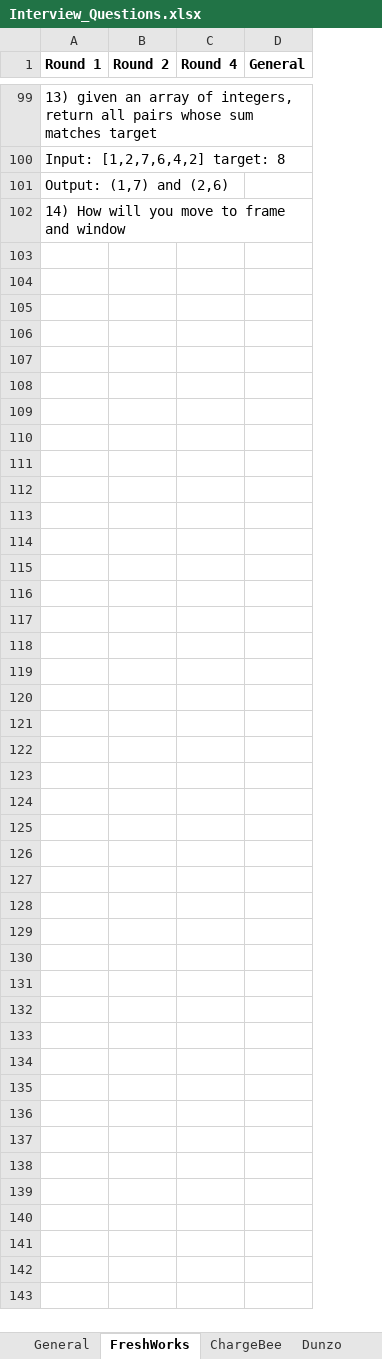
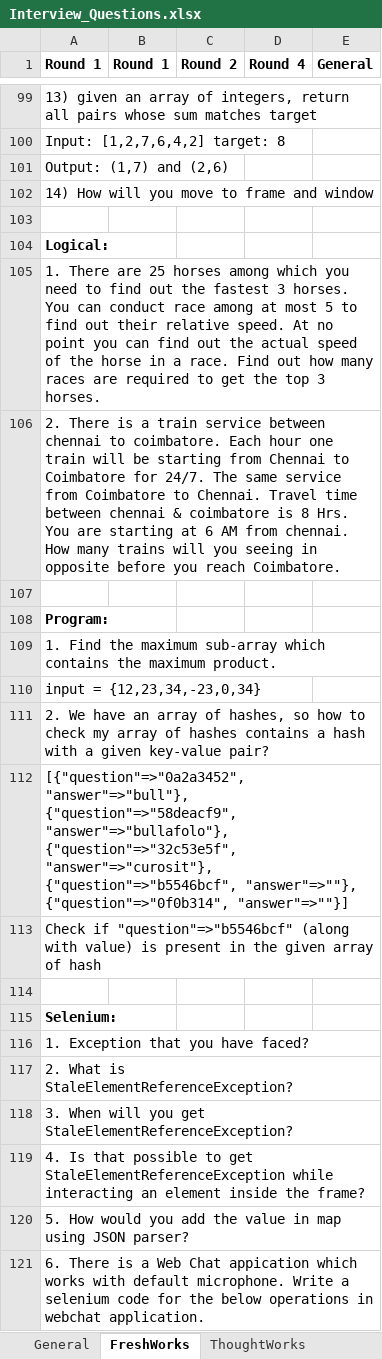
Before and after one commit to ajayb95/SDET_Training, an Excel workbook: documents/Interview/Interview_Questions.xlsx, sheet FreshWorks, drawn as a sheet; only a part is shown, gaps mark what is left out; values as stored, in another font and other column widths than the file's, no borders; the diff covers the shown part only; the diff names each change by its address in the sheet, - before the commit and + after, or states it on an @@ line.

```diff
--- a/documents/Interview/Interview_Questions.xlsx (sheet FreshWorks)
+++ b/documents/Interview/Interview_Questions.xlsx (sheet FreshWorks)
+sheet tab: ThoughtWorks
+column B (Round 1), empty
+row 103: (empty)
+row 104: Logical:
+row 105: 1. There are 25 horses among which you need to find out the fastest 3 horses. You can conduct race among at most 5 to find out their relative speed. At no point you can find out the actual speed of the horse in a race. Find out how many races are required to get the top 3 horses.
+row 106: 2. There is a train service between chennai to coimbatore. Each hour one train will be starting from Chennai to Coimbatore for 24/7. The same service from Coimbatore to Chennai. Travel time between chennai & coimbatore is 8 Hrs. You are starting at 6 AM from chennai. How many trains will you seeing in opposite before you reach Coimbatore.
+row 107: (empty)
+row 108: Program:
+row 109: 1. Find the maximum sub-array which contains the maximum product.
+row 110: input = {12,23,34,-23,0,34}
+row 111: 2. We have an array of hashes, so how to check my array of hashes contains a hash with a given key-value pair?
+row 112: [{"question"=>"0a2a3452", "answer"=>"bull"}, {"question"=>"58deacf9", "answer"=>"bullafolo"}, {"question"=>"32c53e5f", "answer"=>"curosit"}, {"question"=>"b5546bcf", "answer"=>""}, {"question"=>"0f0b314", "answer"=>""}]
+row 113: Check if "question"=>"b5546bcf" (along with value) is present in the given array of hash
+row 114: (empty)
+row 115: Selenium:
+row 116: 1. Exception that you have faced?
+row 117: 2. What is StaleElementReferenceException?
+row 118: 3. When will you get StaleElementReferenceException?
+row 119: 4. Is that possible to get StaleElementReferenceException while interacting an element inside the frame?
+row 120: 5. How would you add the value in map using JSON parser?
+row 121: 6. There is a Web Chat appication which works with default microphone. Write a selenium code for the below operations in webchat application.
```
Also changed, not shown: 150 added rows, 32 removed rows, 6 moved rows and 11 edited cells elsewhere in this sheet, 25 other files.
